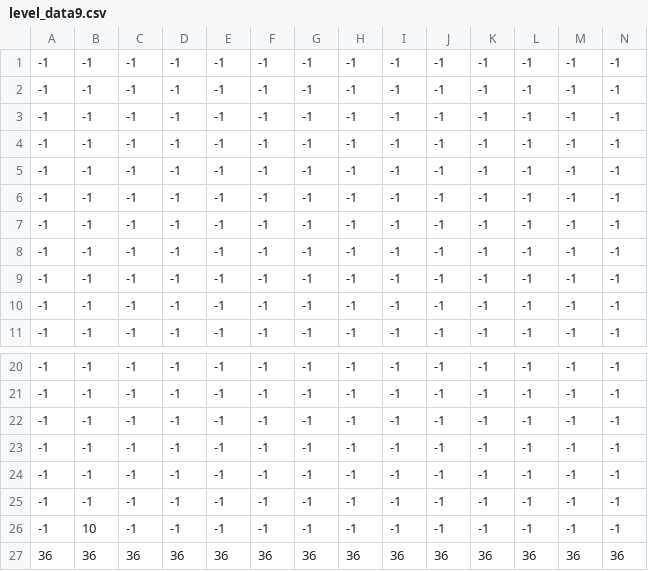
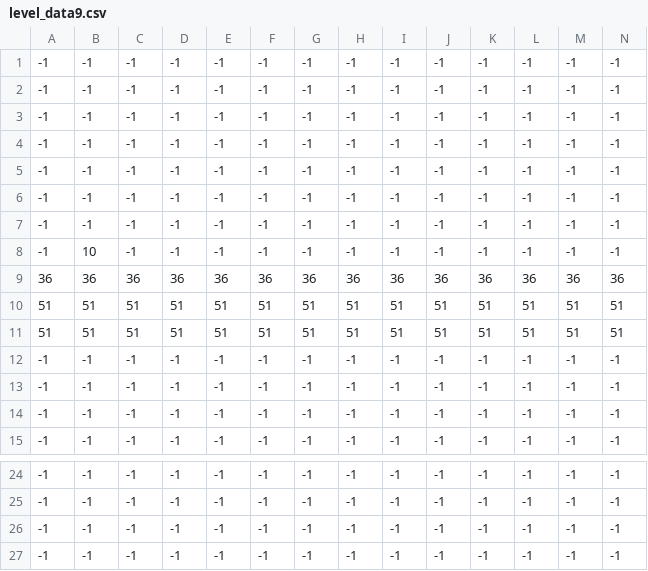
Before and after one commit to nielsklerk/test, a CSV file: level_data/level_data9.csv, drawn as a sheet; only a part is shown, gaps mark what is left out; removed rows and columns are numbered as before the commit, all else as after; rows hold the shown columns only; the diff names each change by its address in the sheet, - before the commit and + after, or states it on an @@ line.

```diff
--- a/level_data/level_data9.csv
+++ b/level_data/level_data9.csv
@@ row 26 moved to row 8: -1 @@
@@ row 27 moved to row 9: 36 @@
+row 10: 51 | 51 | 51 | 51 | 51 | 51 | 51 | 51 | 51 | 51 | 51 | 51 | 51 | 51
+row 11: 51 | 51 | 51 | 51 | 51 | 51 | 51 | 51 | 51 | 51 | 51 | 51 | 51 | 51
-row 24: -1 | -1 | -1 | -1 | -1 | -1 | -1 | -1 | -1 | -1 | -1 | -1 | -1 | -1
-row 25: -1 | -1 | -1 | -1 | -1 | -1 | -1 | -1 | -1 | -1 | -1 | -1 | -1 | -1
```
Also changed, not shown: level_data/level_data10.csv, level_data/level_data11.csv, 2 other files.
